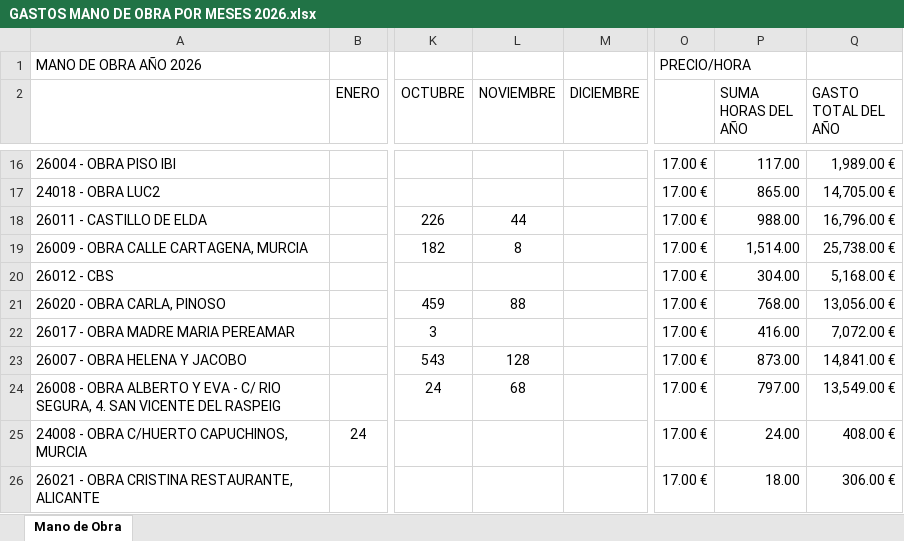
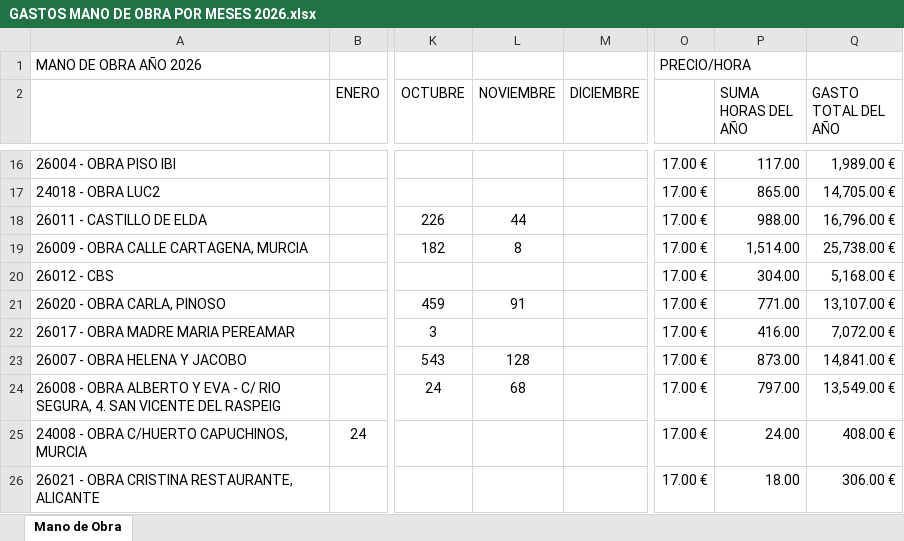
Before and after one commit to juanjosemas/dashboard, an Excel workbook: dashboard/GASTOS MANO DE OBRA POR MESES 2026.xlsx, sheet Mano de Obra, drawn as a sheet; only a part is shown, gaps mark what is left out; values as stored, in another font and other column widths than the file's, no borders; the diff names each change by its address in the sheet, - before the commit and + after, or states it on an @@ line.

Commit message:
Actualizacion del dashboard

```diff
--- a/dashboard/GASTOS MANO DE OBRA POR MESES 2026.xlsx (sheet Mano de Obra)
+++ b/dashboard/GASTOS MANO DE OBRA POR MESES 2026.xlsx (sheet Mano de Obra)
-L21 (NOVIEMBRE): 88
+L21 (NOVIEMBRE): 91
-P21 (SUMA HORAS DEL AÑO): 768.00
+P21 (SUMA HORAS DEL AÑO): 771.00
-Q21 (GASTO TOTAL DEL AÑO): 13,056.00 €
+Q21 (GASTO TOTAL DEL AÑO): 13,107.00 €
```
Also changed, not shown: ECO_STRUCT_Datos.xlsx, 3 other files.
